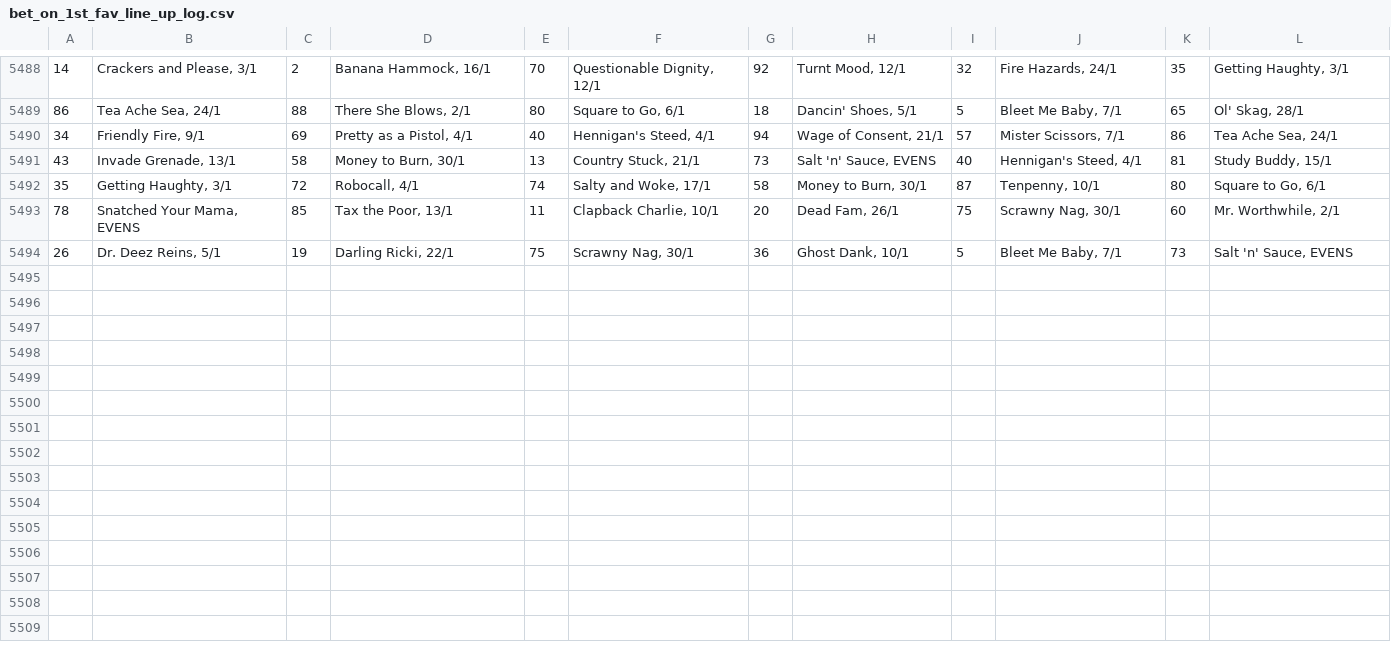
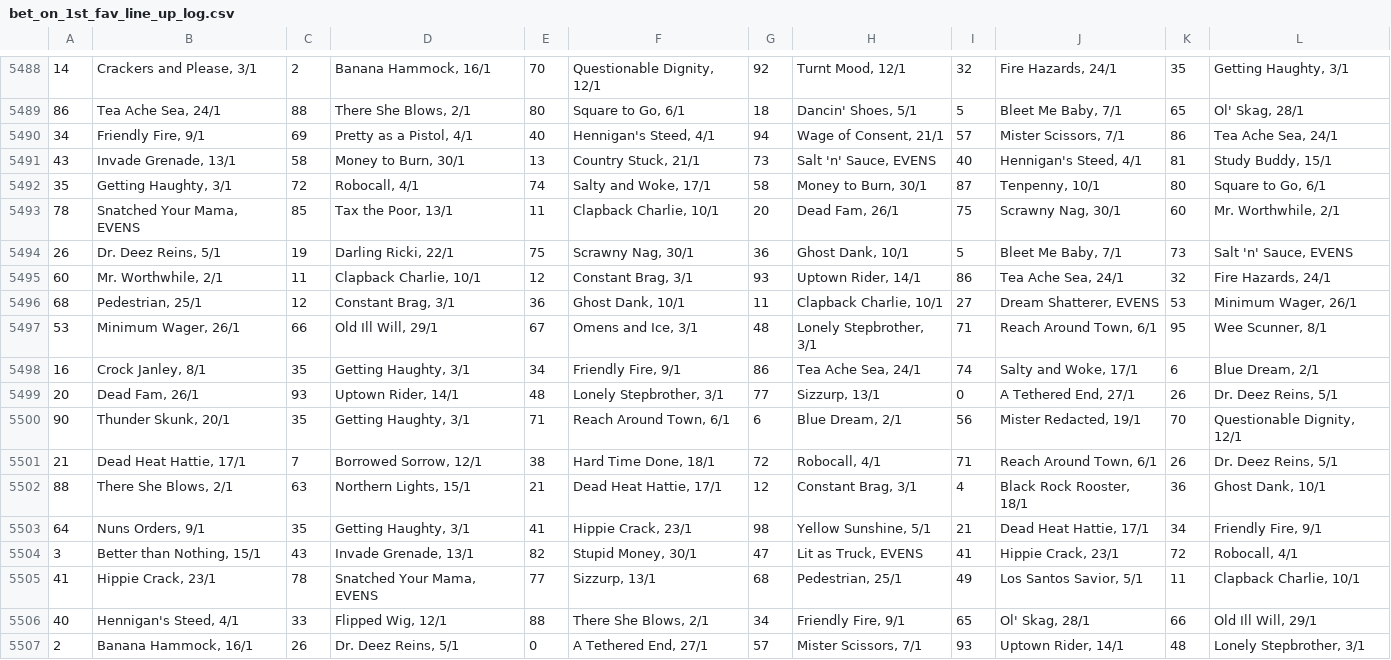
Before and after one commit to Maxim-Mazurok/gtao-betting, a CSV file: automation/bet_on_1st_fav_line_up_log.csv, drawn as a sheet; only a part is shown, gaps mark what is left out.

```diff
--- a/automation/bet_on_1st_fav_line_up_log.csv
+++ b/automation/bet_on_1st_fav_line_up_log.csv
@@ -5494 +5494,14 @@
 26,"Dr. Deez Reins, 5/1",19,"Darling Ricki, 22/1",75,"Scrawny Nag, 30/1",36,"Ghost Dank, 10/1",5,"Bleet Me Baby, 7/1",73,"Salt 'n' Sauce, EVENS"
+60,"Mr. Worthwhile, 2/1",11,"Clapback Charlie, 10/1",12,"Constant Brag, 3/1",93,"Uptown Rider, 14/1",86,"Tea Ache Sea, 24/1",32,"Fire Hazards, 24/1"
+68,"Pedestrian, 25/1",12,"Constant Brag, 3/1",36,"Ghost Dank, 10/1",11,"Clapback Charlie, 10/1",27,"Dream Shatterer, EVENS",53,"Minimum Wager, 26/1"
+53,"Minimum Wager, 26/1",66,"Old Ill Will, 29/1",67,"Omens and Ice, 3/1",48,"Lonely Stepbrother, 3/1",71,"Reach Around Town, 6/1",95,"Wee Scunner, 8/1"
+16,"Crock Janley, 8/1",35,"Getting Haughty, 3/1",34,"Friendly Fire, 9/1",86,"Tea Ache Sea, 24/1",74,"Salty and Woke, 17/1",6,"Blue Dream, 2/1"
+20,"Dead Fam, 26/1",93,"Uptown Rider, 14/1",48,"Lonely Stepbrother, 3/1",77,"Sizzurp, 13/1",0,"A Tethered End, 27/1",26,"Dr. Deez Reins, 5/1"
+90,"Thunder Skunk, 20/1",35,"Getting Haughty, 3/1",71,"Reach Around Town, 6/1",6,"Blue Dream, 2/1",56,"Mister Redacted, 19/1",70,"Questionable Dignity, 12/1"
+21,"Dead Heat Hattie, 17/1",7,"Borrowed Sorrow, 12/1",38,"Hard Time Done, 18/1",72,"Robocall, 4/1",71,"Reach Around Town, 6/1",26,"Dr. Deez Reins, 5/1"
+88,"There She Blows, 2/1",63,"Northern Lights, 15/1",21,"Dead Heat Hattie, 17/1",12,"Constant Brag, 3/1",4,"Black Rock Rooster, 18/1",36,"Ghost Dank, 10/1"
+64,"Nuns Orders, 9/1",35,"Getting Haughty, 3/1",41,"Hippie Crack, 23/1",98,"Yellow Sunshine, 5/1",21,"Dead Heat Hattie, 17/1",34,"Friendly Fire, 9/1"
+3,"Better than Nothing, 15/1",43,"Invade Grenade, 13/1",82,"Stupid Money, 30/1",47,"Lit as Truck, EVENS",41,"Hippie Crack, 23/1",72,"Robocall, 4/1"
+41,"Hippie Crack, 23/1",78,"Snatched Your Mama, EVENS",77,"Sizzurp, 13/1",68,"Pedestrian, 25/1",49,"Los Santos Savior, 5/1",11,"Clapback Charlie, 10/1"
+40,"Hennigan's Steed, 4/1",33,"Flipped Wig, 12/1",88,"There She Blows, 2/1",34,"Friendly Fire, 9/1",65,"Ol' Skag, 28/1",66,"Old Ill Will, 29/1"
+2,"Banana Hammock, 16/1",26,"Dr. Deez Reins, 5/1",0,"A Tethered End, 27/1",57,"Mister Scissors, 7/1",93,"Uptown Rider, 14/1",48,"Lonely Stepbrother, 3/1"
```
Also changed, not shown: automation/bet_on_1st_fav_log.csv, automation/bet_on_1st_fav_results_log.csv.
